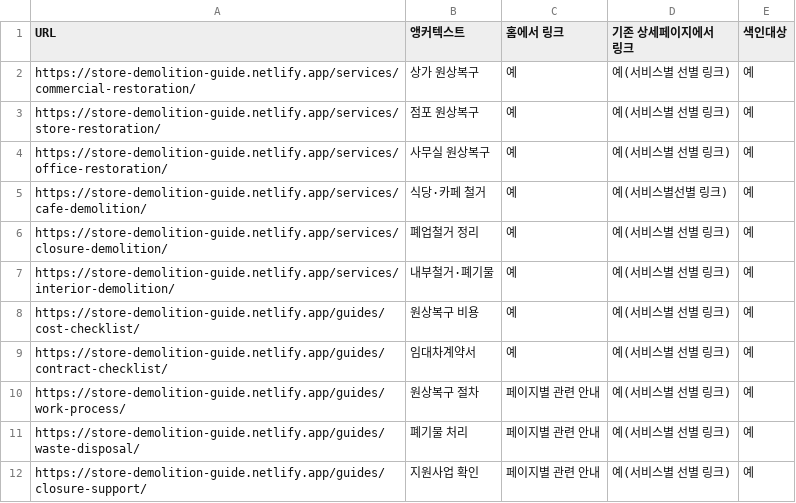
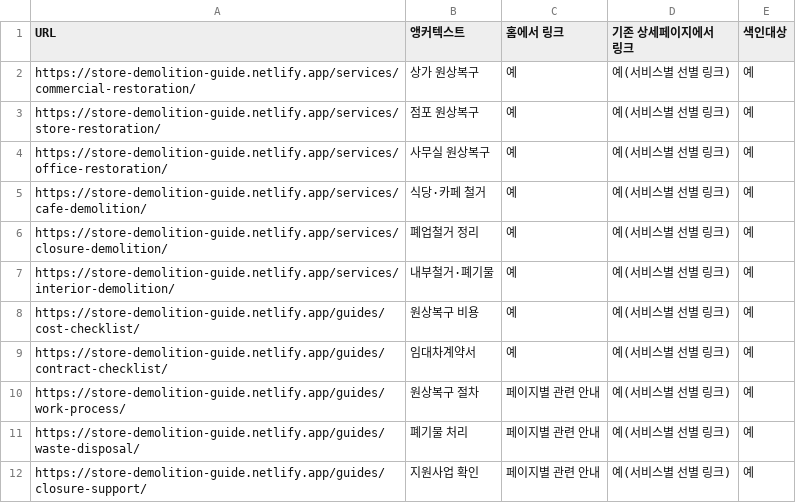
Before and after one commit to dudrnr18772-glitch/store-demolition-guide, a CSV file: docs/신규페이지_내부링크목록.csv, drawn as a sheet.

```diff
--- a/docs/신규페이지_내부링크목록.csv
+++ b/docs/신규페이지_내부링크목록.csv
@@ -4,3 +4,3 @@ https://store-demolition-guide.netlify.app/services/store-restoration/,점포
 https://store-demolition-guide.netlify.app/services/office-restoration/,사무실 원상복구,예,예(서비스별 선별 링크),예
-https://store-demolition-guide.netlify.app/services/cafe-demolition/,식당·카페 철거,예,예(서비스별선별 링크),예
+https://store-demolition-guide.netlify.app/services/cafe-demolition/,식당·카페 철거,예,예(서비스별 선별 링크),예
 https://store-demolition-guide.netlify.app/services/closure-demolition/,폐업철거 정리,예,예(서비스별 선별 링크),예
```
Also changed, not shown: 17 other files.
